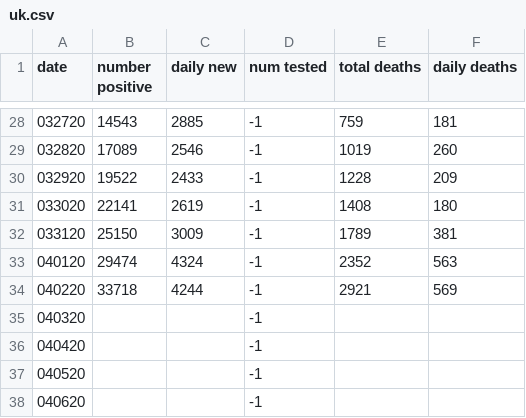
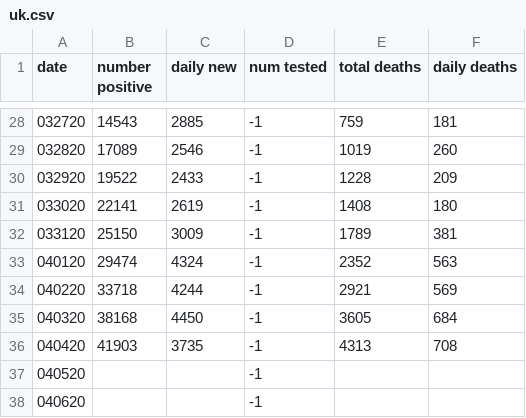
Before and after one commit to scrasmussen/euler-enigma, a CSV file: covid-19/data/uk.csv, drawn as a sheet; only a part is shown, gaps mark what is left out.

Commit message:
up

```diff
--- a/covid-19/data/uk.csv
+++ b/covid-19/data/uk.csv
@@ -34,4 +34,4 @@ date,number positive,daily new,num tested,total deaths, daily deaths
 040220,33718,4244,-1,2921,569
-040320,,,-1,,
-040420,,,-1,,
+040320,38168,4450,-1,3605,684
+040420,41903,3735,-1,4313,708
 040520,,,-1,,
```
